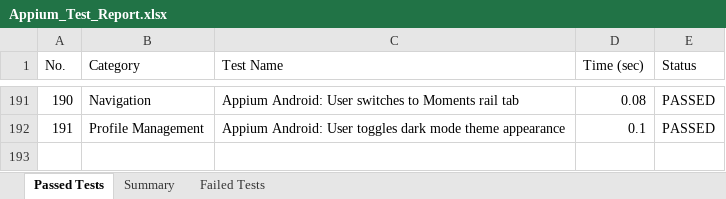
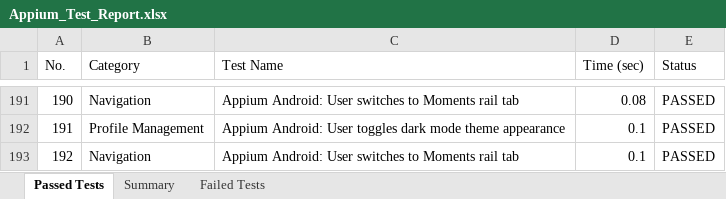
Before and after one commit to sonu15442/SecureChat, an Excel workbook: Test Cases/Appium_Test_Report.xlsx, sheet Passed Tests, drawn as a sheet; only a part is shown, gaps mark what is left out; values as stored, in another font and other column widths than the file's, no borders; the diff names each change by its address in the sheet, - before the commit and + after, or states it on an @@ line.

```diff
--- a/Test Cases/Appium_Test_Report.xlsx (sheet Passed Tests)
+++ b/Test Cases/Appium_Test_Report.xlsx (sheet Passed Tests)
+row 193: 192 | Navigation | Appium Android: User switches to Moments rail tab | 0.1 | PASSED
```
Also changed, not shown: sheet Summary, Test Cases/Deployment_Status_Report.xlsx, Test Cases/Load_Test_Report.xlsx, 19 other files.
